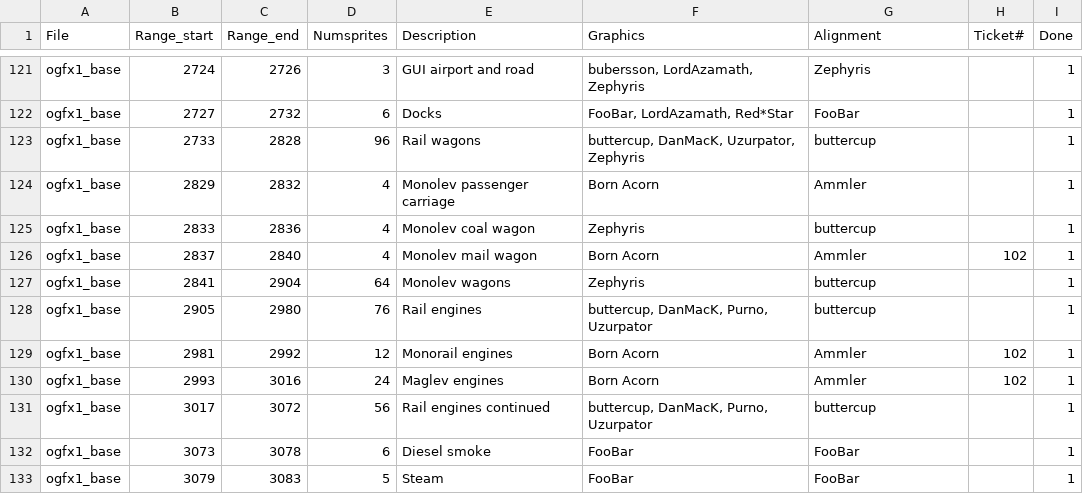
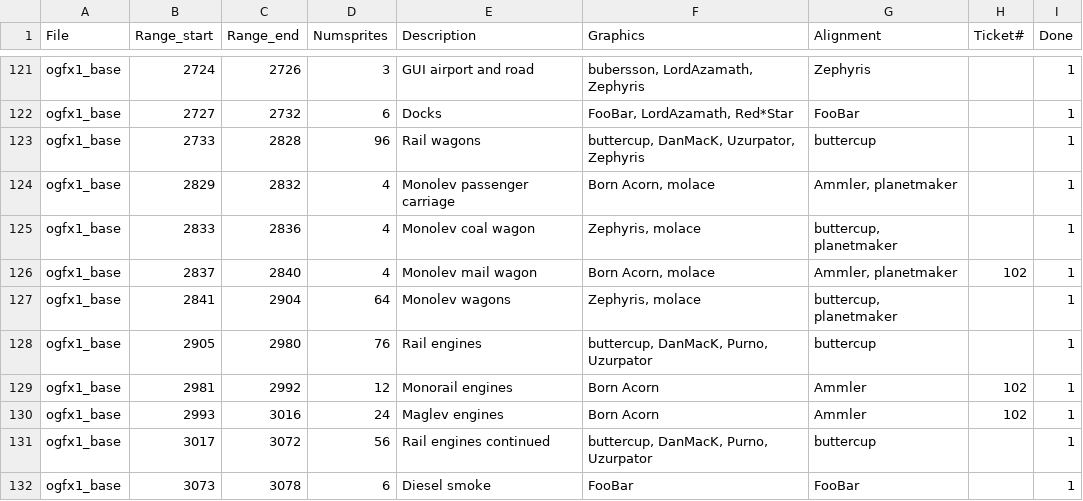
Before and after one commit to J0anJosep/opengfx, a CSV file: docs/authoroverview.csv, drawn as a sheet; only a part is shown, gaps mark what is left out; the shorter side is filled out with more unchanged rows.

Commit message:
Change: Replace all monorail & maglev wagons by wagons of the correct size (Graphics by molace) Doc: Document which maglev wagon sprite numbers correspond to which cargo and loading state (part of issue #662)

```diff
--- a/docs/authoroverview.csv
+++ b/docs/authoroverview.csv
@@ -123,6 +123,6 @@ ogfx1_base;2727;2732;6;Docks;FooBar, LordAzamath, Red*Star;FooBar;;1
 ogfx1_base;2733;2828;96;Rail wagons;buttercup, DanMacK, Uzurpator, Zephyris;buttercup;;1
-ogfx1_base;2829;2832;4;Monolev passenger carriage;Born Acorn;Ammler;;1
-ogfx1_base;2833;2836;4;Monolev coal wagon;Zephyris;buttercup;;1
-ogfx1_base;2837;2840;4;Monolev mail wagon;Born Acorn;Ammler;102;1
-ogfx1_base;2841;2904;64;Monolev wagons;Zephyris;buttercup;;1
+ogfx1_base;2829;2832;4;Monolev passenger carriage;Born Acorn, molace;Ammler, planetmaker;;1
+ogfx1_base;2833;2836;4;Monolev coal wagon;Zephyris, molace;buttercup, planetmaker;;1
+ogfx1_base;2837;2840;4;Monolev mail wagon;Born Acorn, molace;Ammler, planetmaker;102;1
+ogfx1_base;2841;2904;64;Monolev wagons;Zephyris, molace;buttercup, planetmaker;;1
 ogfx1_base;2905;2980;76;Rail engines;buttercup, DanMacK, Purno, Uzurpator;buttercup;;1
```
Also changed, not shown: 3 other files.
